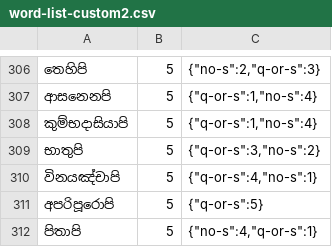
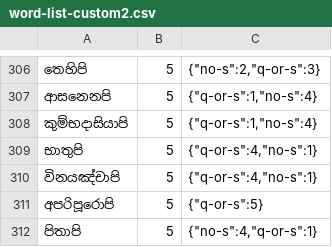
Before and after one commit to pathnirvana/tipitaka.lk, a CSV file: dev/word-list/word-list-custom2.csv, drawn as a sheet; only a part is shown, gaps mark what is left out; the diff covers the shown part only.

```diff
--- a/dev/word-list/word-list-custom2.csv
+++ b/dev/word-list/word-list-custom2.csv
@@ -308,3 +308,3 @@
 කුම්භදාසියාපි	5	{"q-or-s":1,"no-s":4}
-භාතුපි	5	{"q-or-s":3,"no-s":2}
+භාතුපි	5	{"q-or-s":4,"no-s":1}
 විනයඤ්චාපි	5	{"q-or-s":4,"no-s":1}
```
Also changed, not shown: 1 added row, 1 removed row and 10 edited cells elsewhere in this file, 12 other files.
